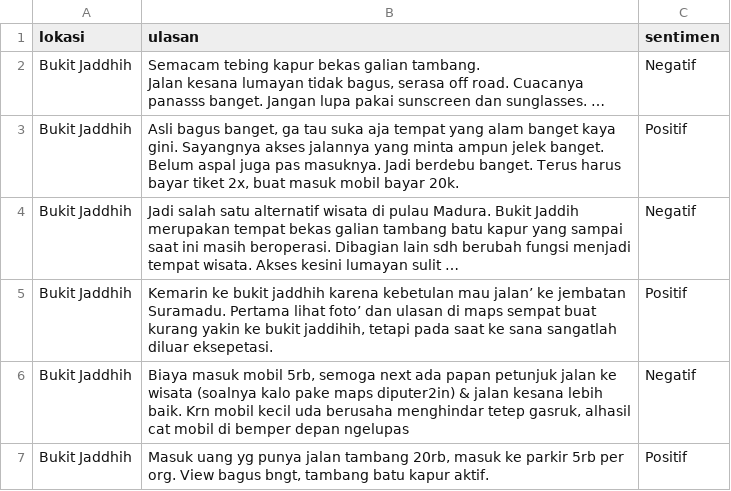
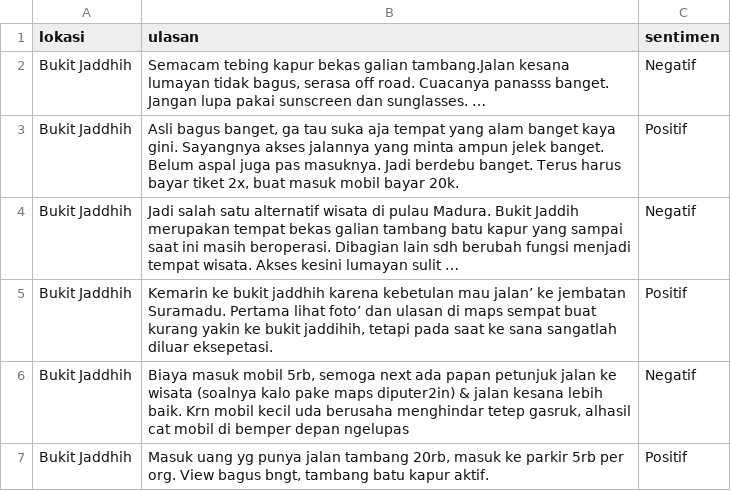
Before and after one commit to billymorgen/dataset, a CSV file: data_penelitian.csv, drawn as a sheet; only a part is shown.

Commit message:
Update data_penelitian.csv

```diff
--- a/data_penelitian.csv
+++ b/data_penelitian.csv
@@ -1,4 +1,3 @@
 lokasi;ulasan;sentimen
-Bukit Jaddhih;"Semacam tebing kapur bekas galian tambang.
-Jalan kesana lumayan tidak bagus, serasa off road. Cuacanya panasss banget. Jangan lupa pakai sunscreen dan sunglasses. …";Negatif
+Bukit Jaddhih;"Semacam tebing kapur bekas galian tambang.Jalan kesana lumayan tidak bagus, serasa off road. Cuacanya panasss banget. Jangan lupa pakai sunscreen dan sunglasses. …";Negatif
 Bukit Jaddhih;Asli bagus banget, ga tau suka aja tempat yang alam banget kaya gini. Sayangnya akses jalannya yang minta ampun jelek banget. Belum aspal juga pas masuknya. Jadi berdebu banget. Terus harus bayar tiket 2x, buat masuk mobil bayar 20k. ;Positif
```
